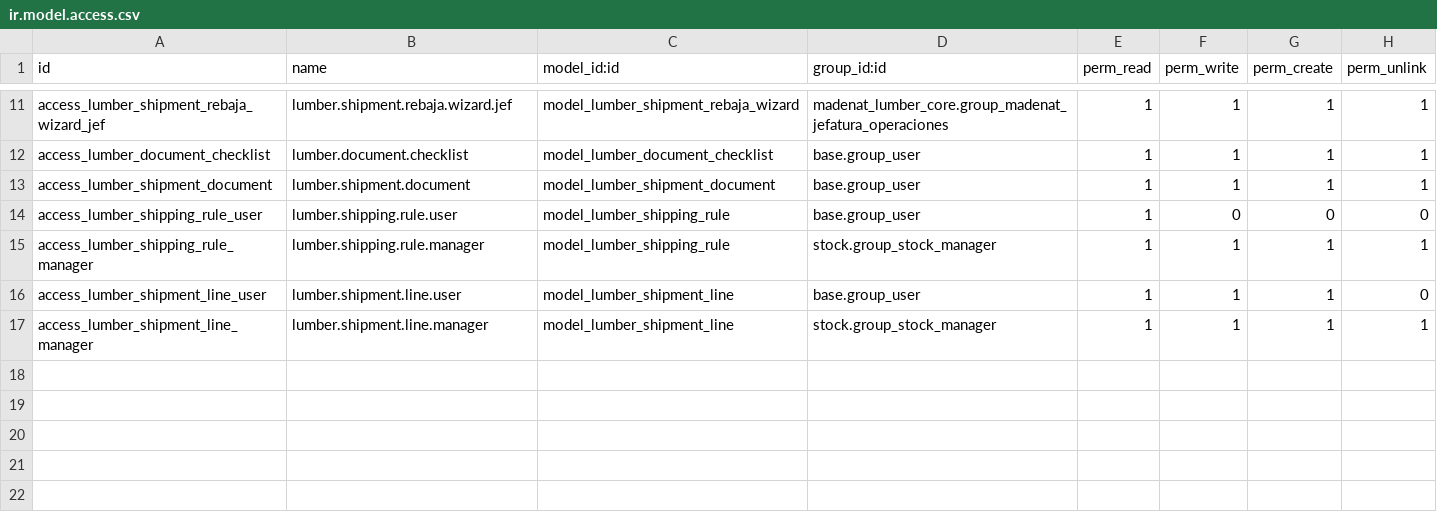
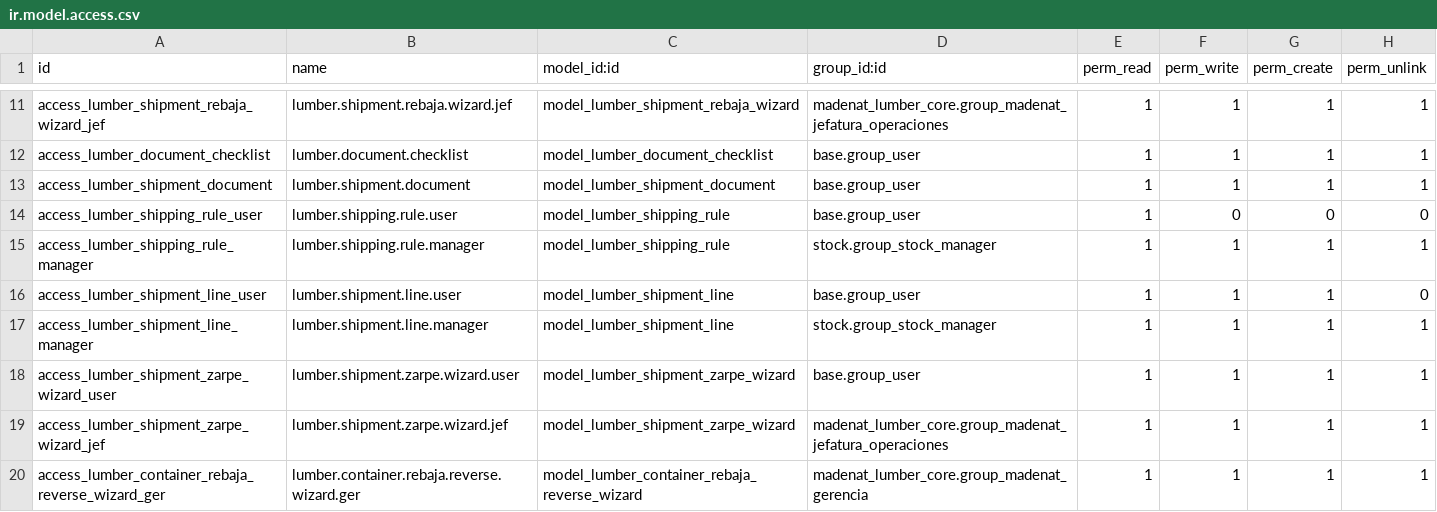
Before and after one commit to viruco/madenat-modules, a CSV file: madenat_lumber_logistics/security/ir.model.access.csv, drawn as a sheet; only a part is shown, gaps mark what is left out; the diff names each change by its address in the sheet, - before the commit and + after, or states it on an @@ line.

Commit message:
feat(logistics): I0.1 guarda rolleo; I1.6/I1.7 asistentes zarpe y reversa; I1.8 SV oculto con filtro

```diff
--- a/madenat_lumber_logistics/security/ir.model.access.csv
+++ b/madenat_lumber_logistics/security/ir.model.access.csv
+row 18: access_lumber_shipment_zarpe_wizard_user | lumber.shipment.zarpe.wizard.user | model_lumber_shipment_zarpe_wizard | base.group_user | 1 | 1 | 1 | 1
+row 19: access_lumber_shipment_zarpe_wizard_jef | lumber.shipment.zarpe.wizard.jef | model_lumber_shipment_zarpe_wizard | madenat_lumber_core.group_madenat_jefatura_operaciones | 1 | 1 | 1 | 1
+row 20: access_lumber_container_rebaja_reverse_wizard_ger | lumber.container.rebaja.reverse.wizard.ger | model_lumber_container_rebaja_reverse_wizard | madenat_lumber_core.group_madenat_gerencia | 1 | 1 | 1 | 1
```
Also changed, not shown: 9 other files.
